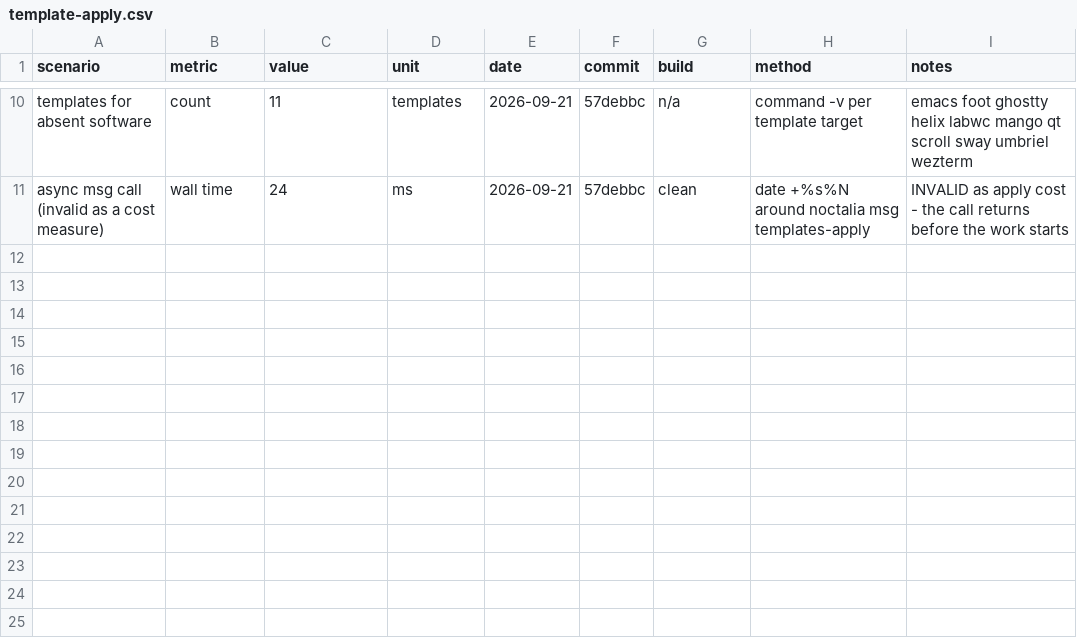
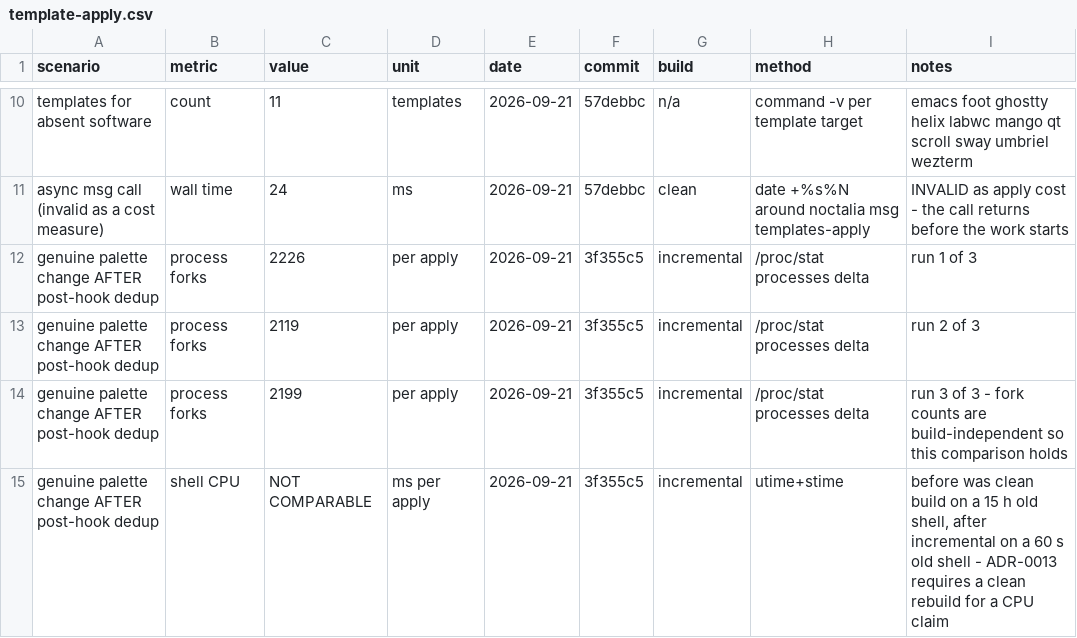
Before and after one commit to adhitya-zynastra/zynith-shell-docs, a CSV file: 03_Performance/benchmarks/template-apply.csv, drawn as a sheet; only a part is shown, gaps mark what is left out.

Commit message:
docs: record the post-hook dedup optimization (impl 3f355c5)
Documents the one safe code-side fix the fork-storm investigation identified, now
implemented: identical post_hooks run once per apply pass.

  process forks per palette change  2695 -> ~2180  (-19%)
  three runs at 2226 / 2119 / 2199, same method before and after

Fork counts are build-independent so that comparison holds. The CPU figures taken
alongside are recorded as NOT COMPARABLE rather than quoted or dropped: the before
came from the 05:08 clean build on a shell up ~15 hours, the after from an
incremental build on a shell up ~60 seconds. ADR-0013 requires a clean rebuild
before any CPU claim, and that rebuild is pending. Logging it as not-comparable
rather than silently omitting it keeps the reason visible.

Updated: optimization-log (O-09), the fork-storm postmortem's Fix section,
template-apply.csv, and the version claims across VERSION.json, README,
EXECUTIVE_SUMMARY and CLAUDE.md now that the implementation has moved past
57debbc. Documentation v1.5.

The audit caught the stale source_commit itself, which is what it is for.

```diff
--- a/03_Performance/benchmarks/template-apply.csv
+++ b/03_Performance/benchmarks/template-apply.csv
@@ -11 +11,5 @@ templates for absent software,count,11,templates,2026-09-21,57debbc,n/a,command
 async msg call (invalid as a cost measure),wall time,24,ms,2026-09-21,57debbc,clean,date +%s%N around noctalia msg templates-apply,INVALID as apply cost - the call returns before the work starts
+genuine palette change AFTER post-hook dedup,process forks,2226,per apply,2026-09-21,3f355c5,incremental,/proc/stat processes delta,run 1 of 3
+genuine palette change AFTER post-hook dedup,process forks,2119,per apply,2026-09-21,3f355c5,incremental,/proc/stat processes delta,run 2 of 3
+genuine palette change AFTER post-hook dedup,process forks,2199,per apply,2026-09-21,3f355c5,incremental,/proc/stat processes delta,run 3 of 3 - fork counts are build-independent so this comparison holds
+genuine palette change AFTER post-hook dedup,shell CPU,NOT COMPARABLE,ms per apply,2026-09-21,3f355c5,incremental,utime+stime,"before was clean build on a 15 h old shell, after incremental on a 60 s old shell - ADR-0013 requires a clean rebuild for a CPU claim"
```
Also changed, not shown: 7 other files.
